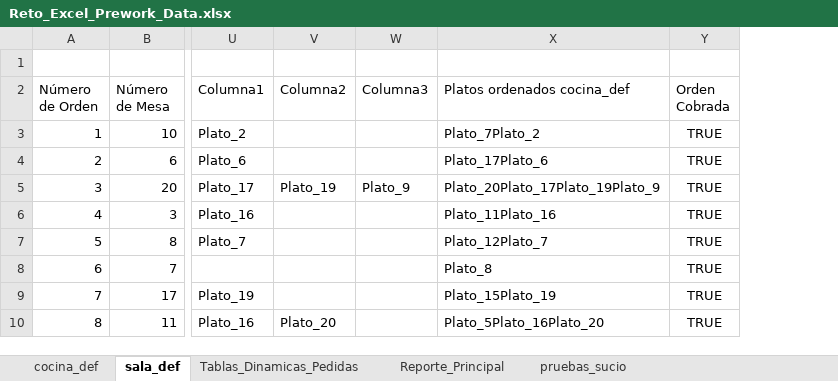
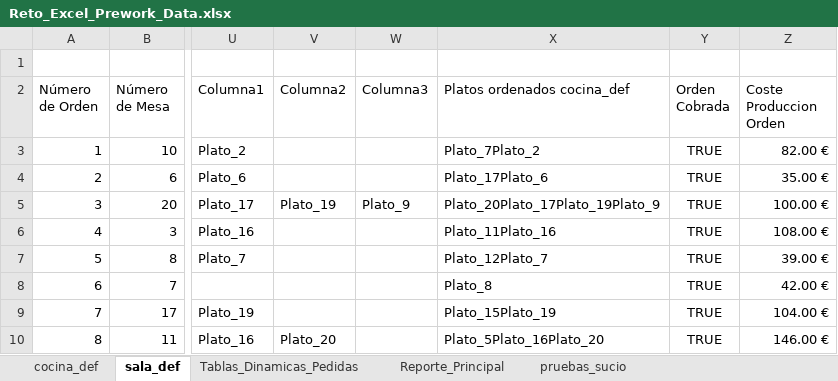
Before and after one commit to joseluisalmendral/PREWORK-DATA-HACK-IO-, an Excel workbook: Project0_Data_Excel/Reto_Excel_Prework_Data.xlsx, sheet sala_def, drawn as a sheet; only a part is shown, gaps mark what is left out; values as stored, in another font and other column widths than the file's, no borders; table styles not drawn; the diff names each change by its address in the sheet, - before the commit and + after, or states it on an @@ line.

```diff
--- a/Project0_Data_Excel/Reto_Excel_Prework_Data.xlsx (sheet sala_def)
+++ b/Project0_Data_Excel/Reto_Excel_Prework_Data.xlsx (sheet sala_def)
+column Z (Coste Produccion Orden), rows 3-10: 82.00 € | 35.00 € | 100.00 € | 108.00 € | 39.00 € | 42.00 € | 104.00 € | 146.00 €
```
Also changed, not shown: sheet Tablas_Dinamicas_Pedidas, sheet Reporte_Principal, formulas that keep their value, charts or pictures.
